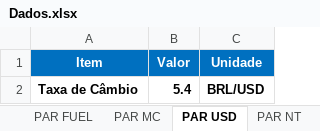
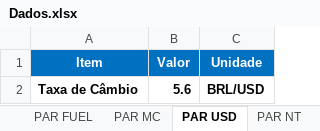
Before and after one commit to enzokgomes/PlanejamentoEstocasticoDeRotas, an Excel workbook: Input/Dados.xlsx, sheet PAR USD, drawn as a sheet; values as stored, in another font and other column widths than the file's, no borders; the diff names each change by its address in the sheet, - before the commit and + after, or states it on an @@ line.

```diff
--- a/Input/Dados.xlsx (sheet PAR USD)
+++ b/Input/Dados.xlsx (sheet PAR USD)
-B2 (Valor): 5.4
+B2 (Valor): 5.6
```
Also changed, not shown: other sheet tabs, 29 other files.
